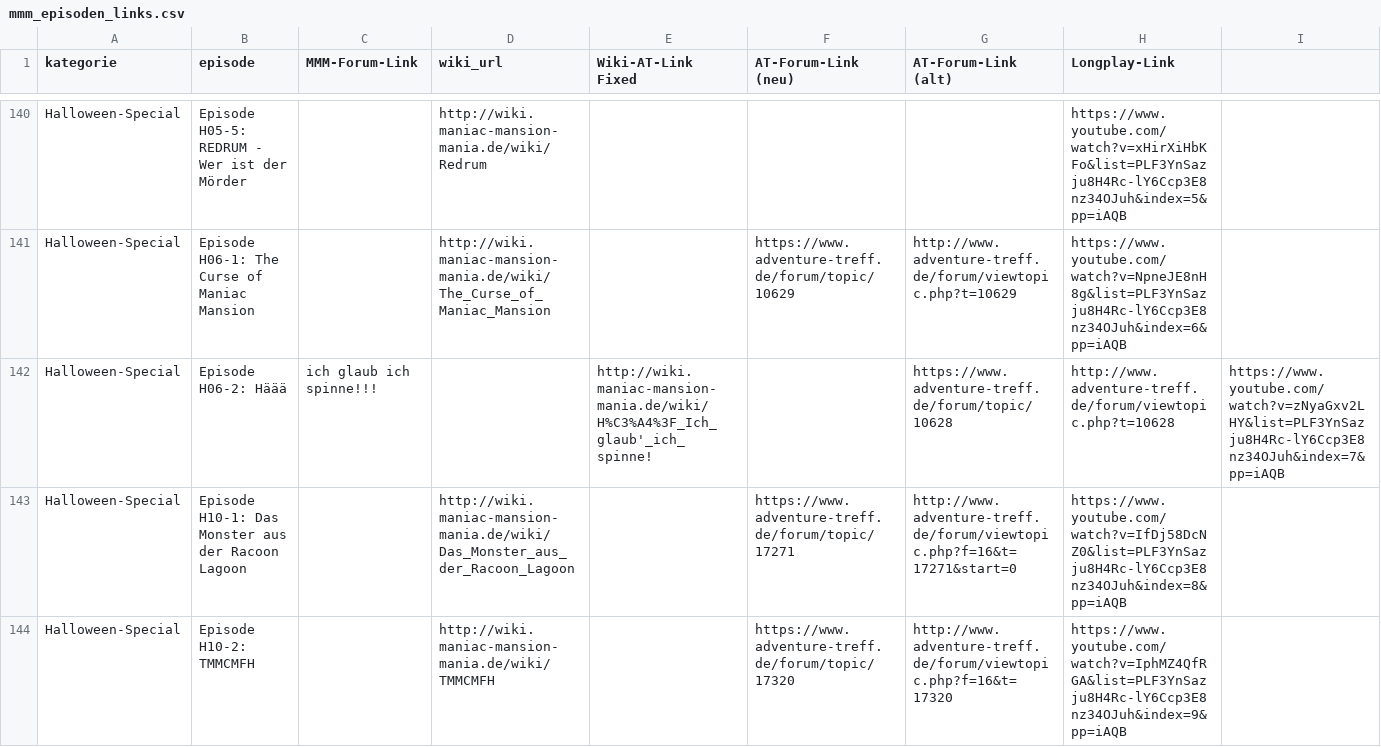
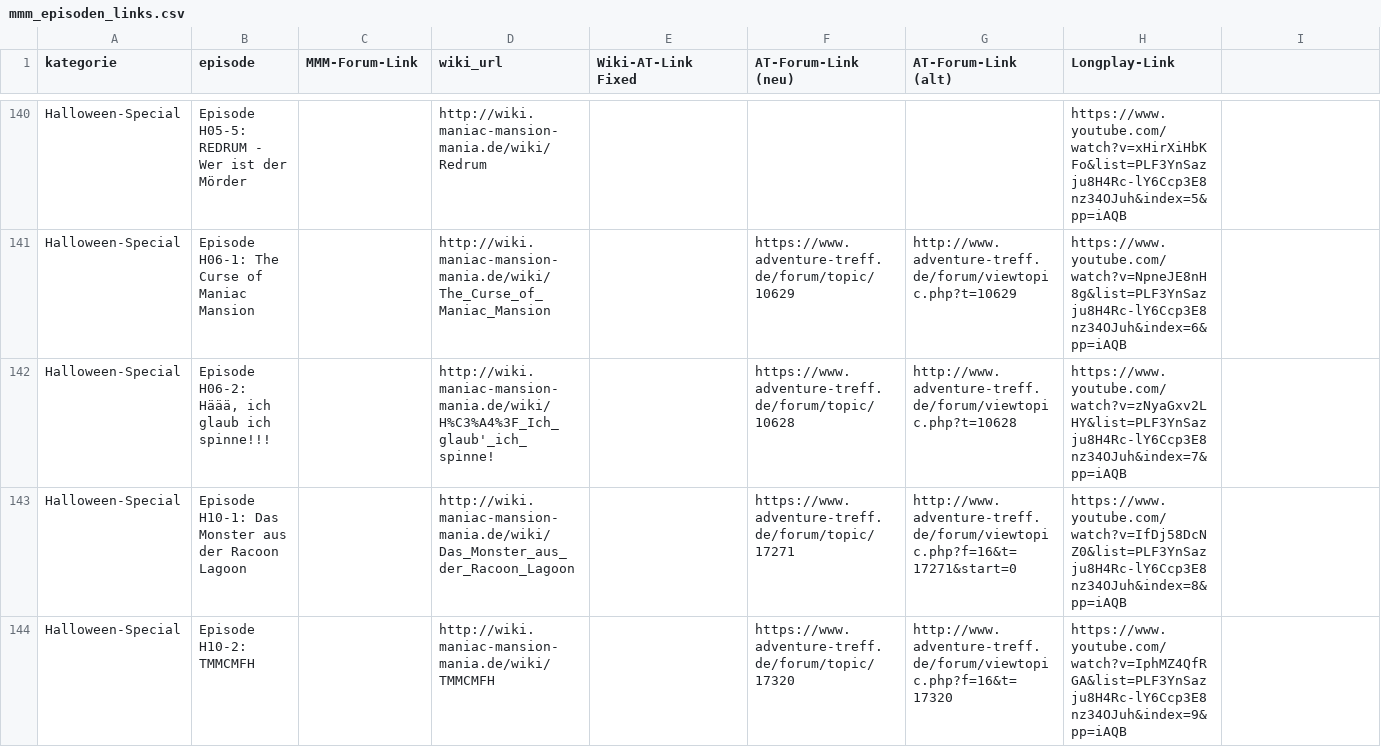
Before and after one commit to selloa/mini-homepage, a CSV file: mmm_episoden_links.csv, drawn as a sheet; only a part is shown, gaps mark what is left out; removed rows and columns are numbered as before the commit, all else as after; the diff names each change by its address in the sheet, - before the commit and + after, or states it on an @@ line.

```diff
--- a/mmm_episoden_links.csv
+++ b/mmm_episoden_links.csv
-row 142: Halloween-Special | Episode H06-2: Häää | ich glaub ich spinne!!! |  | http://wiki.maniac-mansion-mania.de/wiki/H%C3%A4%3F_Ich_glaub'_ich_spinne! |  | https://www.adventure-treff.de/forum/topic/10628 | http://www.adventure-treff.de/forum/viewtopic.php?t=10628 | https://www.youtube.com/watch?v=zNyaGxv2LHY&list=PLF3YnSazju8H4Rc-lY6Ccp3E8nz34OJuh&index=7&pp=iAQB
+row 142: Halloween-Special | Episode H06-2: Häää, ich glaub ich spinne!!! |  | http://wiki.maniac-mansion-mania.de/wiki/H%C3%A4%3F_Ich_glaub'_ich_spinne! |  | https://www.adventure-treff.de/forum/topic/10628 | http://www.adventure-treff.de/forum/viewtopic.php?t=10628 | https://www.youtube.com/watch?v=zNyaGxv2LHY&list=PLF3YnSazju8H4Rc-lY6Ccp3E8nz34OJuh&index=7&pp=iAQB
```
Also changed, not shown: 1 other file.
